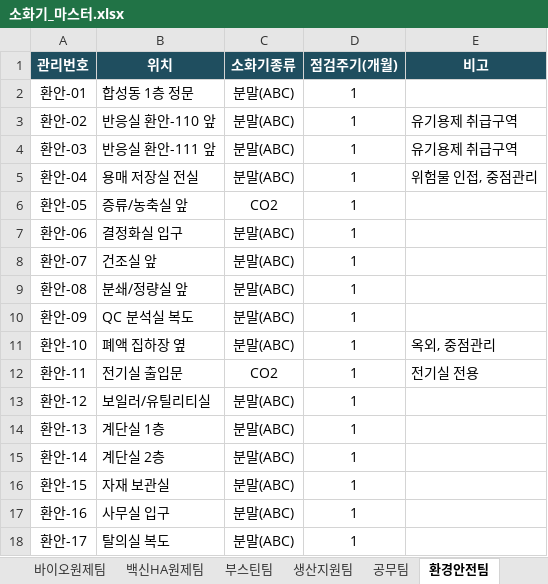
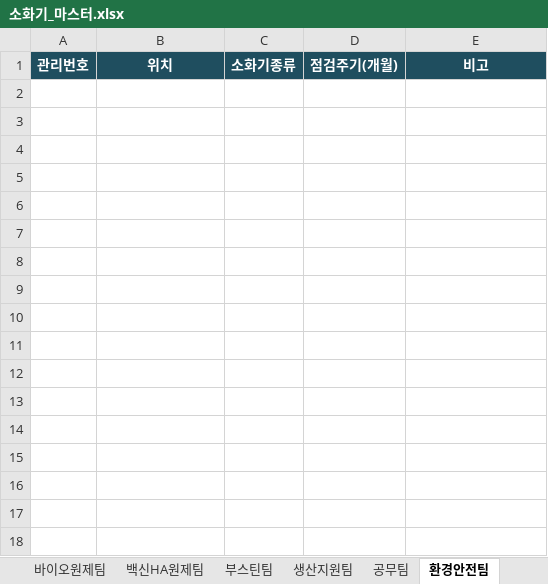
Before and after one commit to cleopatrasche/fire_extinguisher, an Excel workbook: data/소화기_마스터.xlsx, sheet 환경안전팀, drawn as a sheet; values as stored, in another font and other column widths than the file's, no borders; the diff names each change by its address in the sheet, - before the commit and + after, or states it on an @@ line.

```diff
--- a/data/소화기_마스터.xlsx (sheet 환경안전팀)
+++ b/data/소화기_마스터.xlsx (sheet 환경안전팀)
-row 2: 환안-01 | 합성동 1층 정문 | 분말(ABC) | 1
-row 3: 환안-02 | 반응실 환안-110 앞 | 분말(ABC) | 1 | 유기용제 취급구역
-row 4: 환안-03 | 반응실 환안-111 앞 | 분말(ABC) | 1 | 유기용제 취급구역
-row 5: 환안-04 | 용매 저장실 전실 | 분말(ABC) | 1 | 위험물 인접, 중점관리
-row 6: 환안-05 | 증류/농축실 앞 | CO2 | 1
-row 7: 환안-06 | 결정화실 입구 | 분말(ABC) | 1
-row 8: 환안-07 | 건조실 앞 | 분말(ABC) | 1
-row 9: 환안-08 | 분쇄/정량실 앞 | 분말(ABC) | 1
-row 10: 환안-09 | QC 분석실 복도 | 분말(ABC) | 1
-row 11: 환안-10 | 폐액 집하장 옆 | 분말(ABC) | 1 | 옥외, 중점관리
-row 12: 환안-11 | 전기실 출입문 | CO2 | 1 | 전기실 전용
-row 13: 환안-12 | 보일러/유틸리티실 | 분말(ABC) | 1
-row 14: 환안-13 | 계단실 1층 | 분말(ABC) | 1
-row 15: 환안-14 | 계단실 2층 | 분말(ABC) | 1
-row 16: 환안-15 | 자재 보관실 | 분말(ABC) | 1
-row 17: 환안-16 | 사무실 입구 | 분말(ABC) | 1
-row 18: 환안-17 | 탈의실 복도 | 분말(ABC) | 1
```
Also changed, not shown: sheet 주사제팀, sheet 노경팀, sheet 바이오원제팀, sheet 백신HA원제팀, sheet 부스틴팀, sheet 공무팀, 1 more sheet, other sheet tabs, 10 other files.
